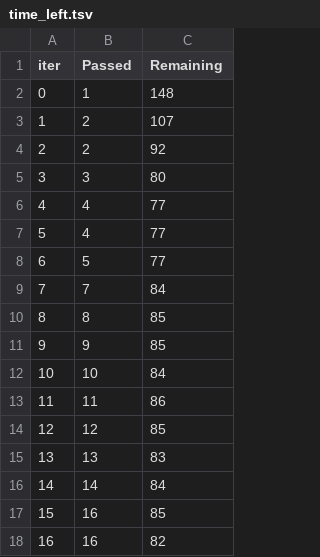
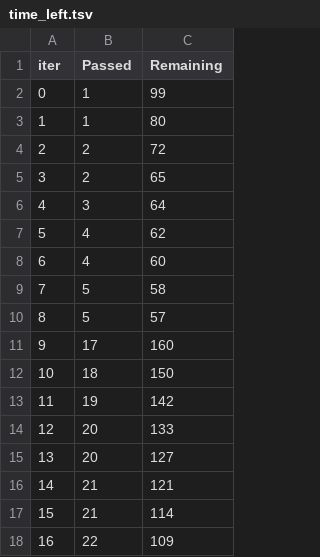
Before and after one commit to JonnyPOH/mlproject, a TSV file: catboost_info/time_left.tsv, drawn as a sheet; only a part is shown; the diff covers the shown part only.

```diff
--- a/catboost_info/time_left.tsv
+++ b/catboost_info/time_left.tsv
@@ -1,18 +1,18 @@
 iter	Passed	Remaining
-0	1	148
-1	2	107
-2	2	92
-3	3	80
-4	4	77
-5	4	77
-6	5	77
-7	7	84
-8	8	85
-9	9	85
-10	10	84
-11	11	86
-12	12	85
-13	13	83
-14	14	84
-15	16	85
-16	16	82
+0	1	99
+1	1	80
+2	2	72
+3	2	65
+4	3	64
+5	4	62
+6	4	60
+7	5	58
+8	5	57
+9	17	160
+10	18	150
+11	19	142
+12	20	133
+13	20	127
+14	21	121
+15	21	114
+16	22	109
```
Also changed, not shown: 165 edited cells elsewhere in this file, 7 other files.
